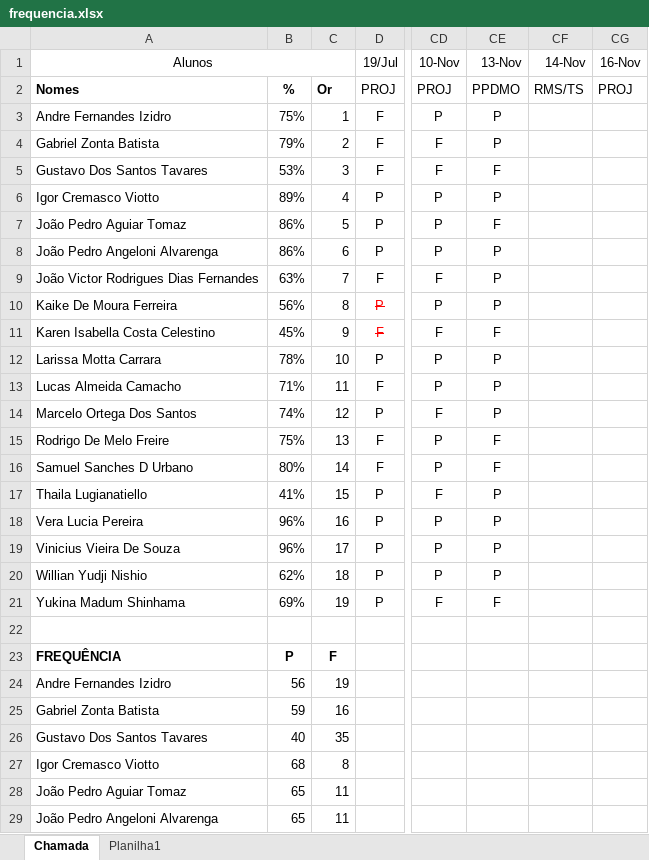
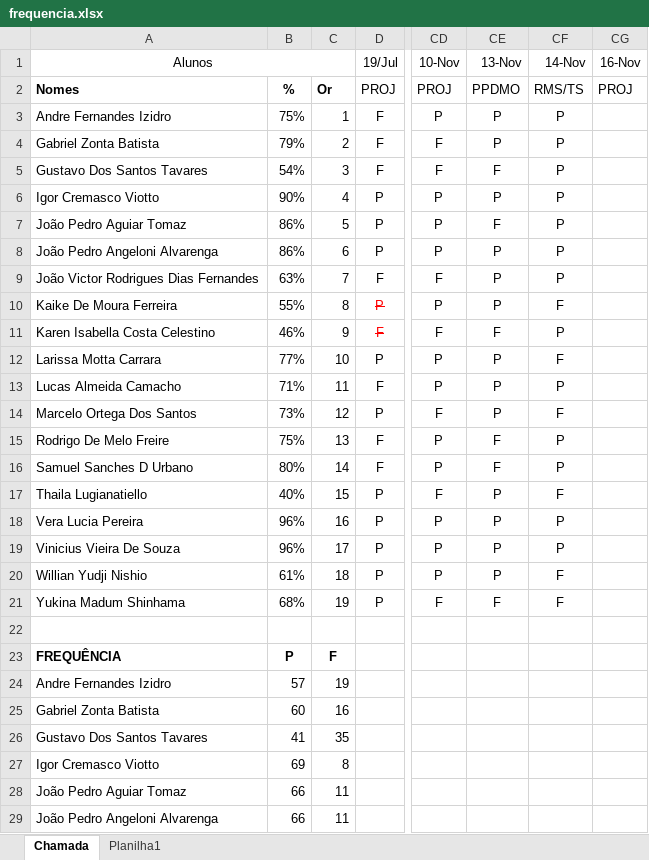
Before and after one commit to wellifabio/senai2023, an Excel workbook: 3des/frequencia.xlsx, sheet Chamada, drawn as a sheet; only a part is shown, gaps mark what is left out; values as stored, in another font and other column widths than the file's, no borders; conditional formats not drawn; the diff covers the shown part only; the diff names each change by its address in the sheet, - before the commit and + after, or states it on an @@ line.

Commit message:
freq

```diff
--- a/3des/frequencia.xlsx (sheet Chamada)
+++ b/3des/frequencia.xlsx (sheet Chamada)
-CF3:CF9 (14-Nov): (empty)
+CF3:CF9 (14-Nov): P
-B5: 53%
+B5: 54%
-B6: 89%
+B6: 90%
-B10: 56%
+B10: 55%
-CF10 (14-Nov): (empty)
+CF10 (14-Nov): F
-B11: 45%
+B11: 46%
-CF11 (14-Nov): (empty)
+CF11 (14-Nov): P
-B12: 78%
+B12: 77%
-CF12 (14-Nov): (empty)
+CF12 (14-Nov): F
-CF13 (14-Nov): (empty)
+CF13 (14-Nov): P
-B14: 74%
+B14: 73%
-CF14 (14-Nov): (empty)
+CF14 (14-Nov): F
-CF15:CF16 (14-Nov): (empty)
+CF15:CF16 (14-Nov): P
-B17: 41%
+B17: 40%
-CF17 (14-Nov): (empty)
+CF17 (14-Nov): F
-CF18:CF19 (14-Nov): (empty)
+CF18:CF19 (14-Nov): P
-B20: 62%
+B20: 61%
-CF20:CF21 (14-Nov): (empty)
+CF20:CF21 (14-Nov): F
-B21: 69%
+B21: 68%
-B24: 56
+B24: 57
-B25: 59
+B25: 60
-B26: 40
+B26: 41
-B27: 68
+B27: 69
-B28:B29: 65
+B28:B29: 66
```
Also changed, not shown: 13 edited cells elsewhere in this sheet.
